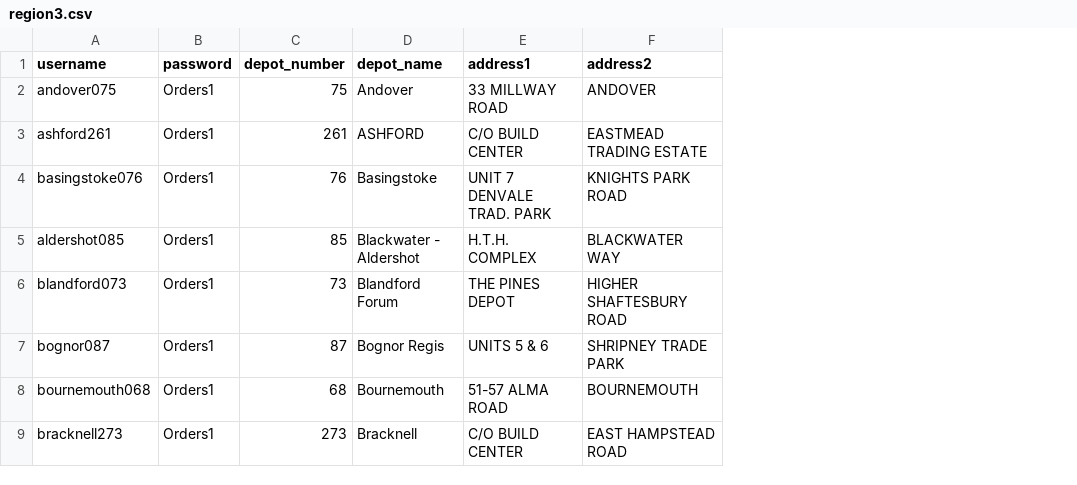
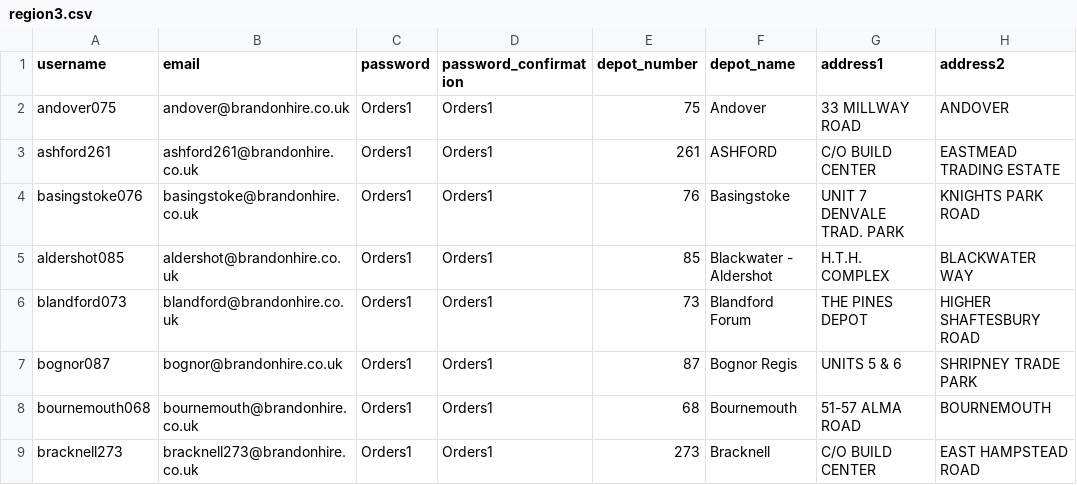
Before and after one commit to Deaner666/Brandon-App-v2, a CSV file: lib/tasks/region3.csv, drawn as a sheet; only a part is shown; the diff names each change by its address in the sheet, - before the commit and + after, or states it on an @@ line.

```diff
--- a/lib/tasks/region3.csv
+++ b/lib/tasks/region3.csv
+column B (email), rows 2-9: andover@brandonhire.co.uk | ashford261@brandonhire.co.uk | basingstoke@brandonhire.co.uk | aldershot@brandonhire.co.uk | blandford@brandonhire.co.uk | bognor@brandonhire.co.uk | bournemouth@brandonhire.co.uk | bracknell273@brandonhire.co.uk
+column D (password_confirmation), rows 2-9: all Orders1
```
Also changed, not shown: lib/tasks/region1.csv, lib/tasks/region2.csv, 1 other file.
